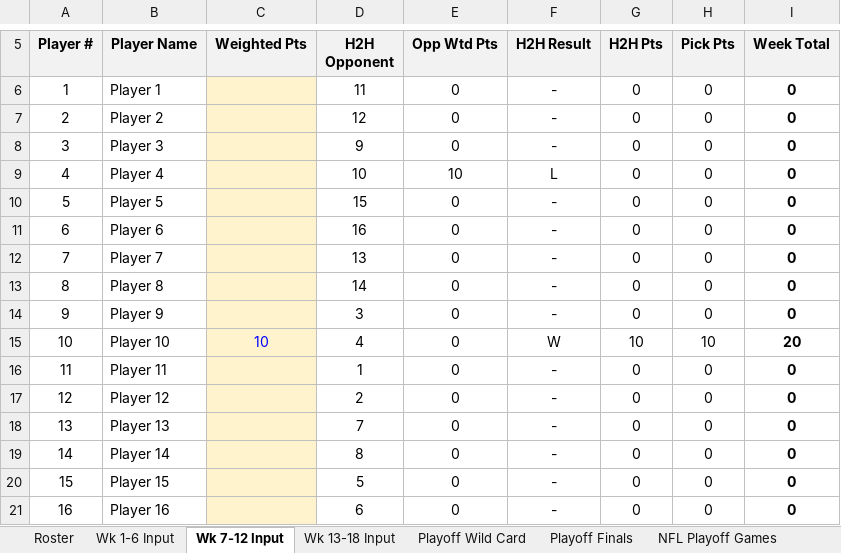
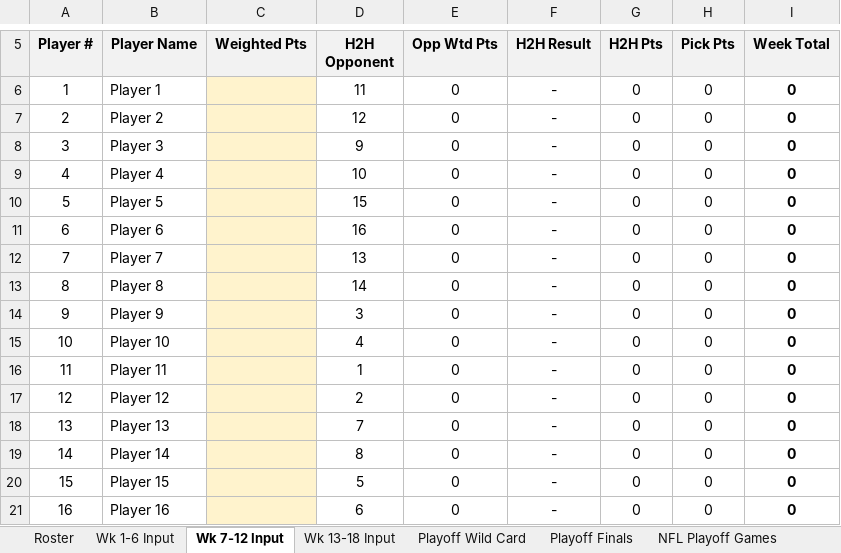
Before and after one commit to eloeser-1147/NFL-Picks-League, an Excel workbook: NFL_Picks_League_Tracker.xlsx, sheet Wk 7-12 Input, drawn as a sheet; only a part is shown, gaps mark what is left out; values as stored, in another font and other column widths than the file's, no borders; the diff names each change by its address in the sheet, - before the commit and + after, or states it on an @@ line.

Commit message:
Update NFL_Picks_League_Tracker.xlsx

```diff
--- a/NFL_Picks_League_Tracker.xlsx (sheet Wk 7-12 Input)
+++ b/NFL_Picks_League_Tracker.xlsx (sheet Wk 7-12 Input)
-E9 (Opp Wtd Pts): 10
+E9 (Opp Wtd Pts): 0
-F9 (H2H Result): L
+F9 (H2H Result): -
-C15 (Weighted Pts): 10
+C15 (Weighted Pts): (empty)
-F15 (H2H Result): W
+F15 (H2H Result): -
-G15 (H2H Pts): 10
+G15 (H2H Pts): 0
-H15 (Pick Pts): 10
+H15 (Pick Pts): 0
-I15 (Week Total): 20
+I15 (Week Total): 0
```
Also changed, not shown: sheet Standings, sheet Playoff Wild Card, sheet Helper, sheet Playoff Finals, sheet Playoff Picture, sheet Wk 1-6 Input, 2 more sheets.
